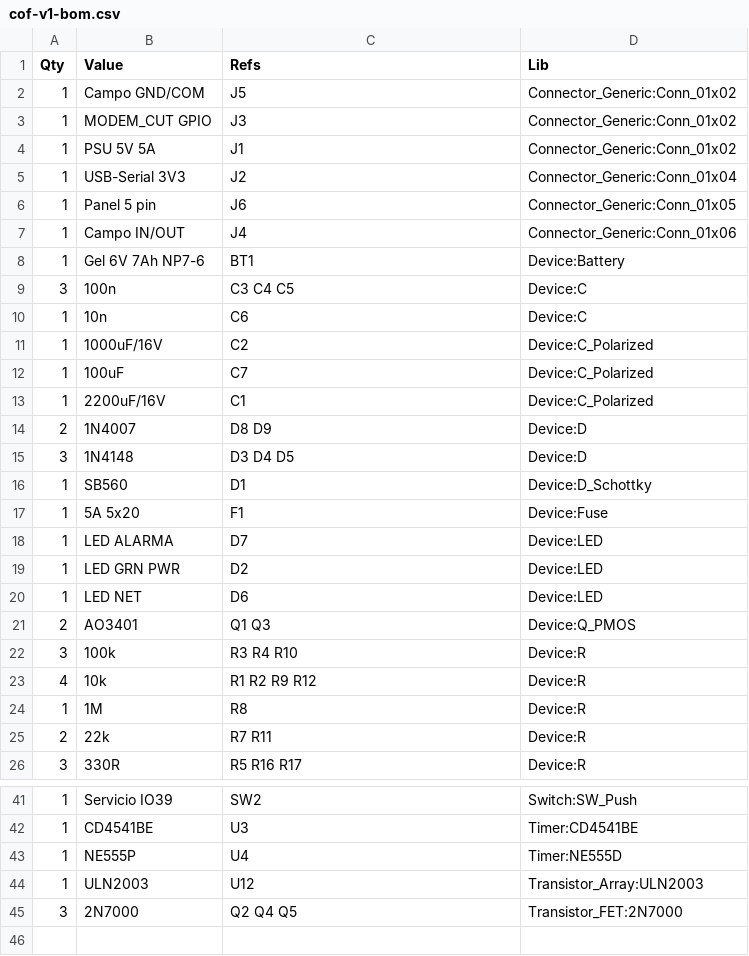
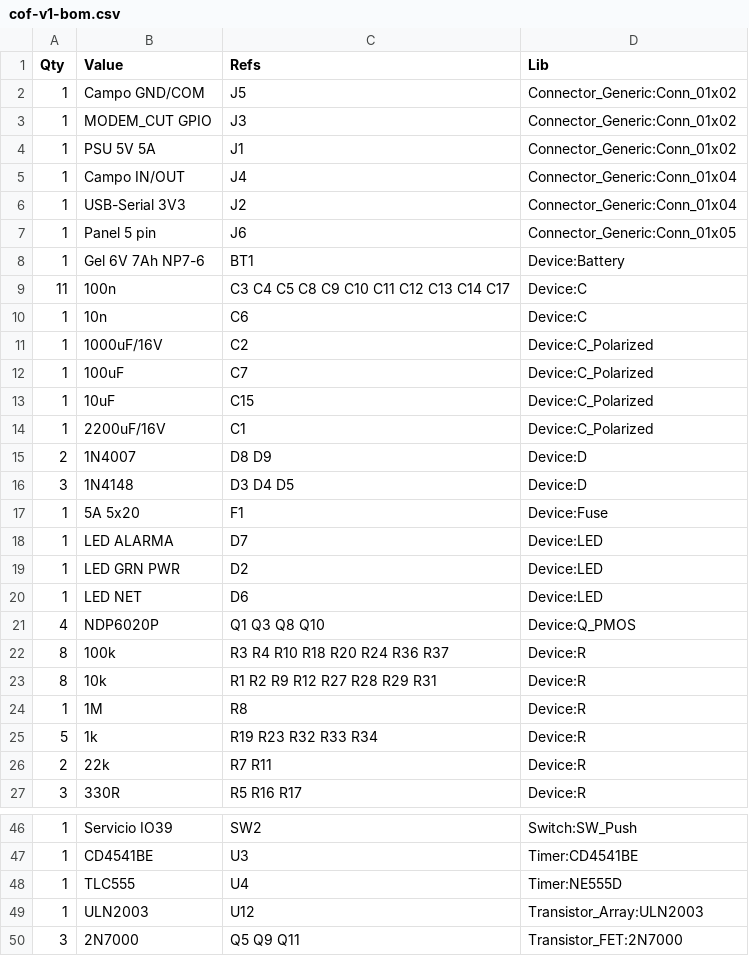
Before and after one commit to nmarcovecchio/cof, a CSV file: hardware/kicad/cof-v1-bom.csv, drawn as a sheet; only a part is shown, gaps mark what is left out; the diff covers the shown part only.

```diff
--- a/hardware/kicad/cof-v1-bom.csv
+++ b/hardware/kicad/cof-v1-bom.csv
@@ -4,7 +4,7 @@ Qty,Value,Refs,Lib
 1,"PSU 5V 5A","J1",Connector_Generic:Conn_01x02
+1,"Campo IN/OUT","J4",Connector_Generic:Conn_01x04
 1,"USB-Serial 3V3","J2",Connector_Generic:Conn_01x04
 1,"Panel 5 pin","J6",Connector_Generic:Conn_01x05
-1,"Campo IN/OUT","J4",Connector_Generic:Conn_01x06
 1,"Gel 6V 7Ah NP7-6","BT1",Device:Battery
-3,"100n","C3 C4 C5",Device:C
+11,"100n","C3 C4 C5 C8 C9 C10 C11 C12 C13 C14 C17",Device:C
 1,"10n","C6",Device:C
@@ -12,2 +12,3 @@ Qty,Value,Refs,Lib
 1,"100uF","C7",Device:C_Polarized
+1,"10uF","C15",Device:C_Polarized
 1,"2200uF/16V","C1",Device:C_Polarized
@@ -15,3 +16,2 @@ Qty,Value,Refs,Lib
 3,"1N4148","D3 D4 D5",Device:D
-1,"SB560","D1",Device:D_Schottky
 1,"5A 5x20","F1",Device:Fuse
@@ -20,6 +20,7 @@ Qty,Value,Refs,Lib
 1,"LED NET","D6",Device:LED
-2,"AO3401","Q1 Q3",Device:Q_PMOS
-3,"100k","R3 R4 R10",Device:R
-4,"10k","R1 R2 R9 R12",Device:R
+4,"NDP6020P","Q1 Q3 Q8 Q10",Device:Q_PMOS
+8,"100k","R3 R4 R10 R18 R20 R24 R36 R37",Device:R
+8,"10k","R1 R2 R9 R12 R27 R28 R29 R31",Device:R
 1,"1M","R8",Device:R
+5,"1k","R19 R23 R32 R33 R34",Device:R
 2,"22k","R7 R11",Device:R
@@ -42,4 +47,4 @@ Qty,Value,Refs,Lib
 1,"CD4541BE","U3",Timer:CD4541BE
-1,"NE555P","U4",Timer:NE555D
+1,"TLC555","U4",Timer:NE555D
 1,"ULN2003","U12",Transistor_Array:ULN2003
-3,"2N7000","Q2 Q4 Q5",Transistor_FET:2N7000
+3,"2N7000","Q5 Q9 Q11",Transistor_FET:2N7000
```
Also changed, not shown: 4 added rows and 1 edited cell elsewhere in this file, 8 other files.
